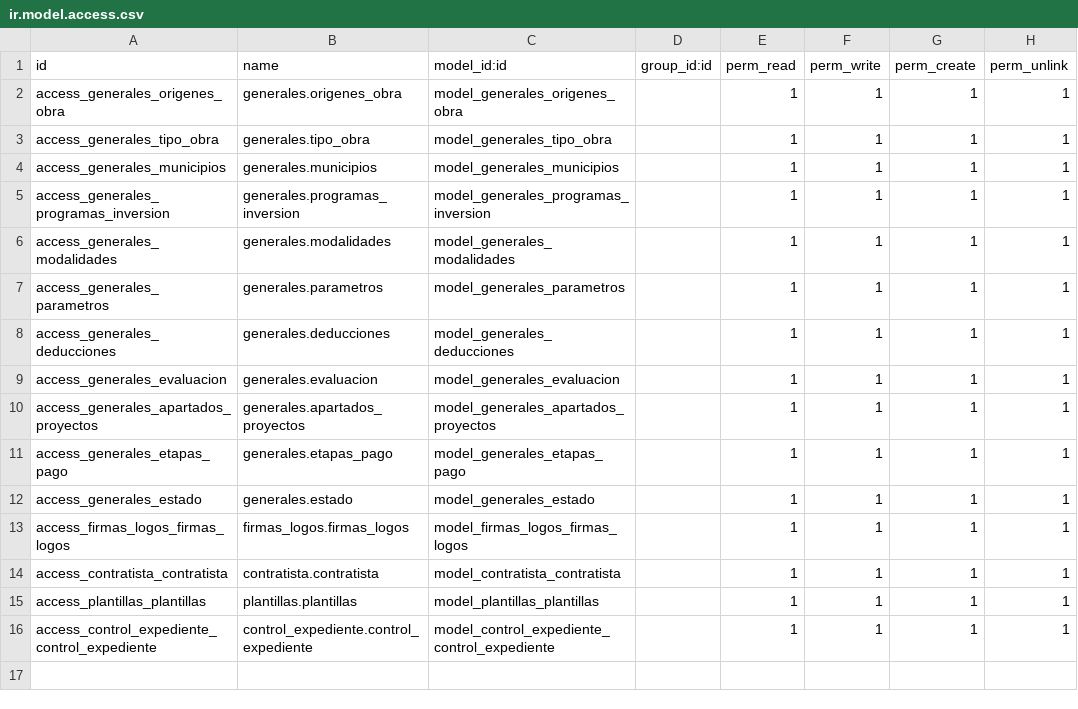
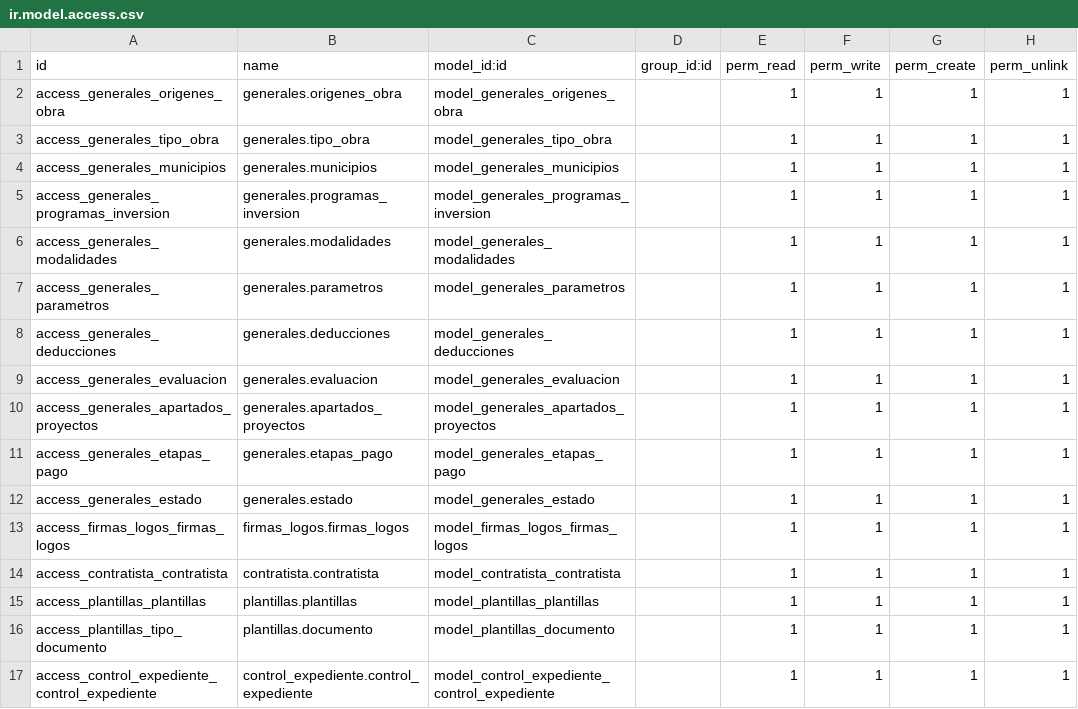
Before and after one commit to gerardosarracino/odoo12sidur, a CSV file: security/ir.model.access.csv, drawn as a sheet; the diff names each change by its address in the sheet, - before the commit and + after, or states it on an @@ line.

Commit message:
cambio a plantillas por revisar

```diff
--- a/security/ir.model.access.csv
+++ b/security/ir.model.access.csv
+row 16: access_plantillas_tipo_documento | plantillas.documento | model_plantillas_documento |  | 1 | 1 | 1 | 1
```
Also changed, not shown: 7 other files.
